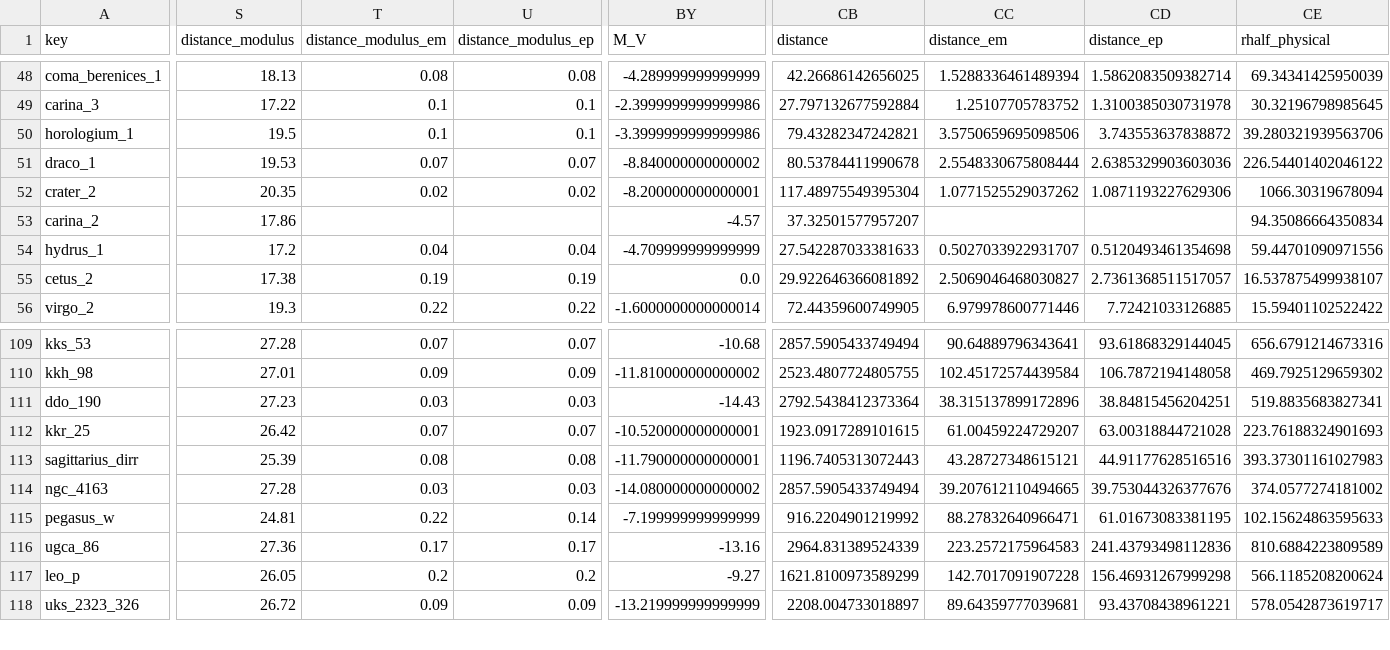
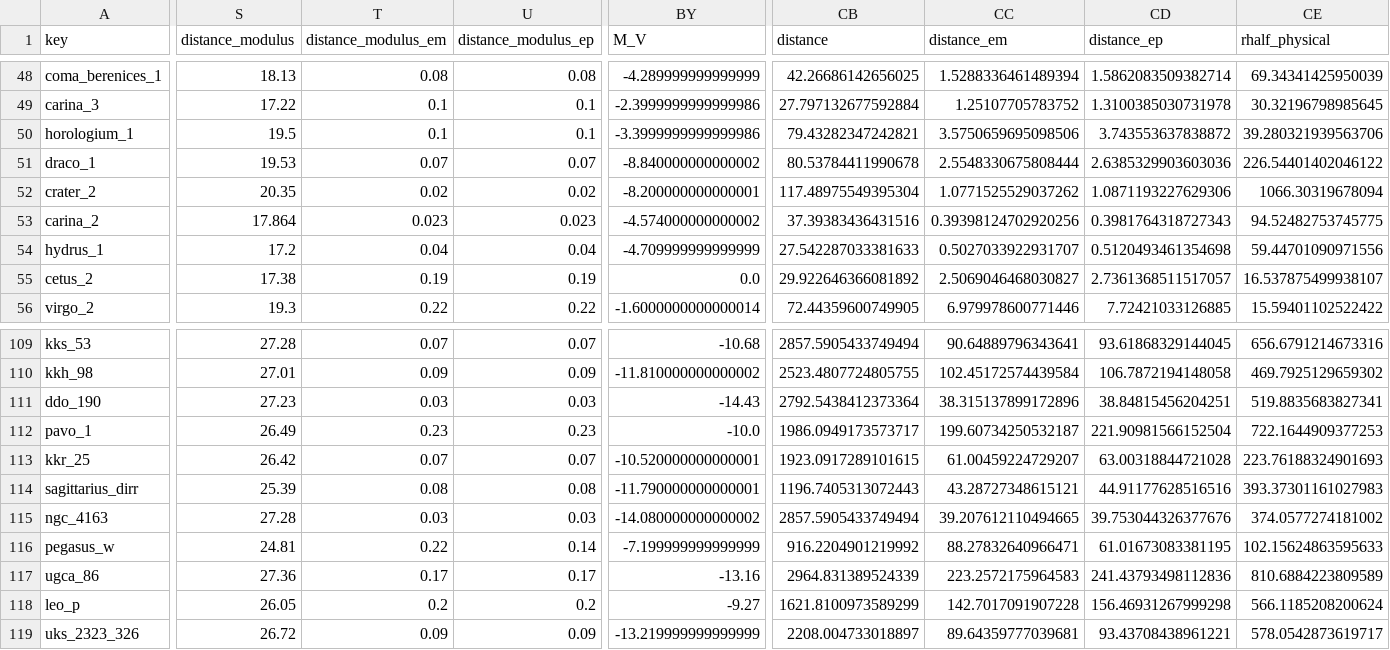
Before and after one commit to apace7/local_volume_database, a CSV file: data/dwarf_all.csv, drawn as a sheet; only a part is shown, gaps mark what is left out; rows hold the shown columns only; the diff covers the shown part only; the diff names each change by its address in the sheet, - before the commit and + after, or states it on an @@ line.

Commit message:
add new dwarf pavo

```diff
--- a/data/dwarf_all.csv
+++ b/data/dwarf_all.csv
-S53 (distance_modulus): 17.86
+S53 (distance_modulus): 17.864
-T53 (distance_modulus_em): (empty)
+T53 (distance_modulus_em): 0.023
-U53 (distance_modulus_ep): (empty)
+U53 (distance_modulus_ep): 0.023
-BY53 (M_V): -4.57
+BY53 (M_V): -4.574000000000002
-CB53 (distance): 37.32501577957207
+CB53 (distance): 37.39383436431516
-CC53 (distance_em): (empty)
+CC53 (distance_em): 0.39398124702920256
-CD53 (distance_ep): (empty)
+CD53 (distance_ep): 0.3981764318727343
-CE53 (rhalf_physical): 94.35086664350834
+CE53 (rhalf_physical): 94.52482753745775
+row 112: pavo_1 | 26.49 | 0.23 | 0.23 | -10.0 | 1986.0949173573717 | 199.60734250532187 | 221.90981566152504 | 722.1644909377253
```
Also changed, not shown: 2 edited cells elsewhere in this file, data/dwarf_local_field.csv, data/dwarf_mw.csv, 1 other file.
